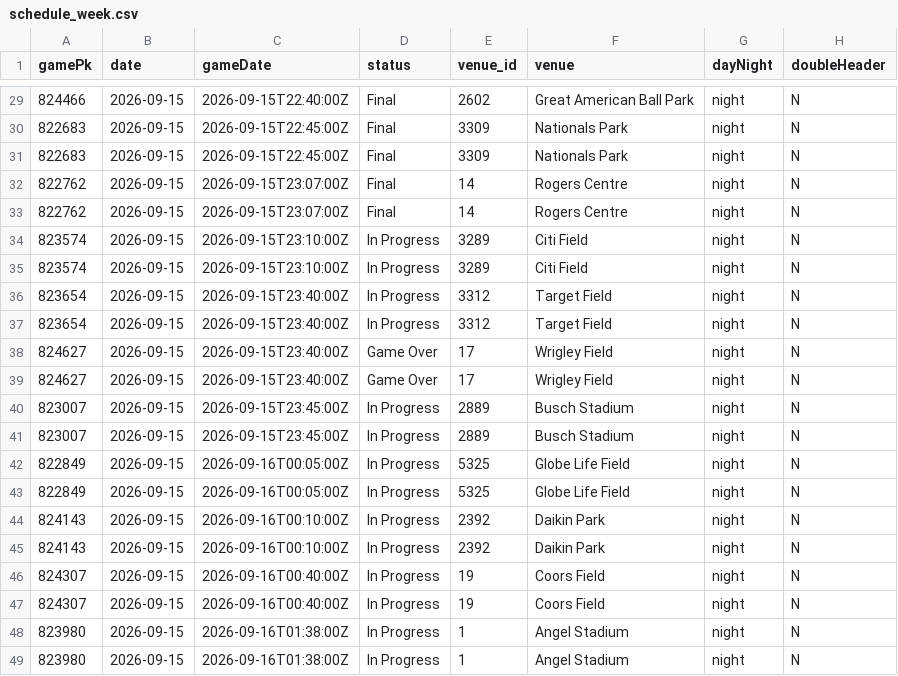
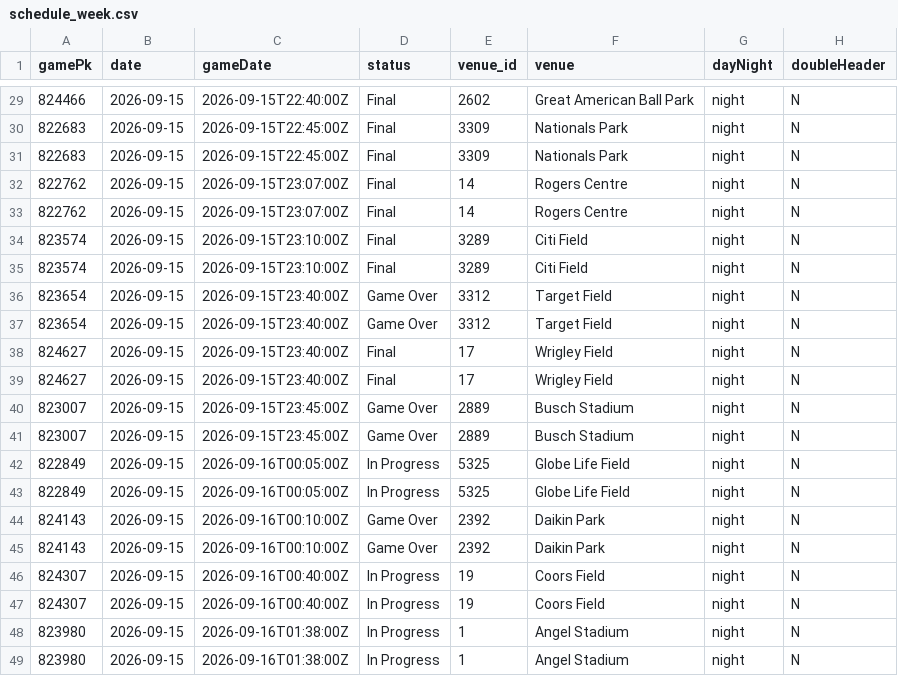
Before and after one commit to Albierrto/philly-special-lab, a CSV file: output/streamers/schedule_week.csv, drawn as a sheet; only a part is shown, gaps mark what is left out; the diff names each change by its address in the sheet, - before the commit and + after, or states it on an @@ line.

```diff
--- a/output/streamers/schedule_week.csv
+++ b/output/streamers/schedule_week.csv
-D34:D35 (status): In Progress
+D34:D35 (status): Final
-D36:D37 (status): In Progress
+D36:D37 (status): Game Over
-D38:D39 (status): Game Over
+D38:D39 (status): Final
-D40:D41 (status): In Progress
+D40:D41 (status): Game Over
-D44:D45 (status): In Progress
+D44:D45 (status): Game Over
```
Also changed, not shown: output/streamers/hitter_days.csv, output/streamers/two_start_pitchers.csv, 24 other files.
